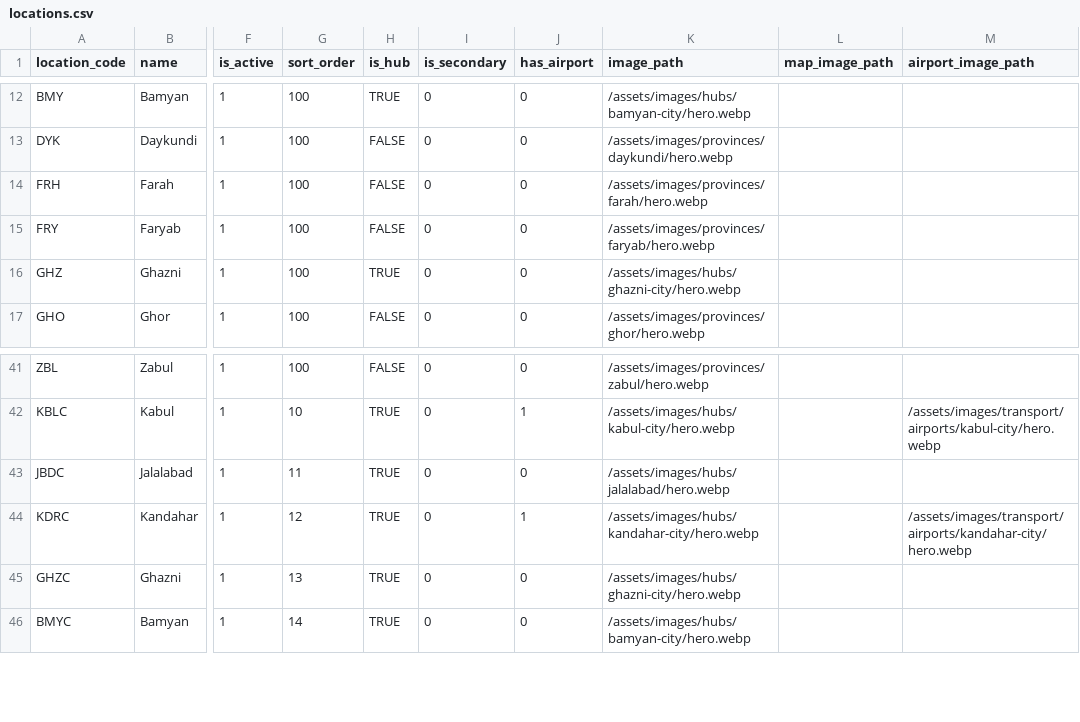
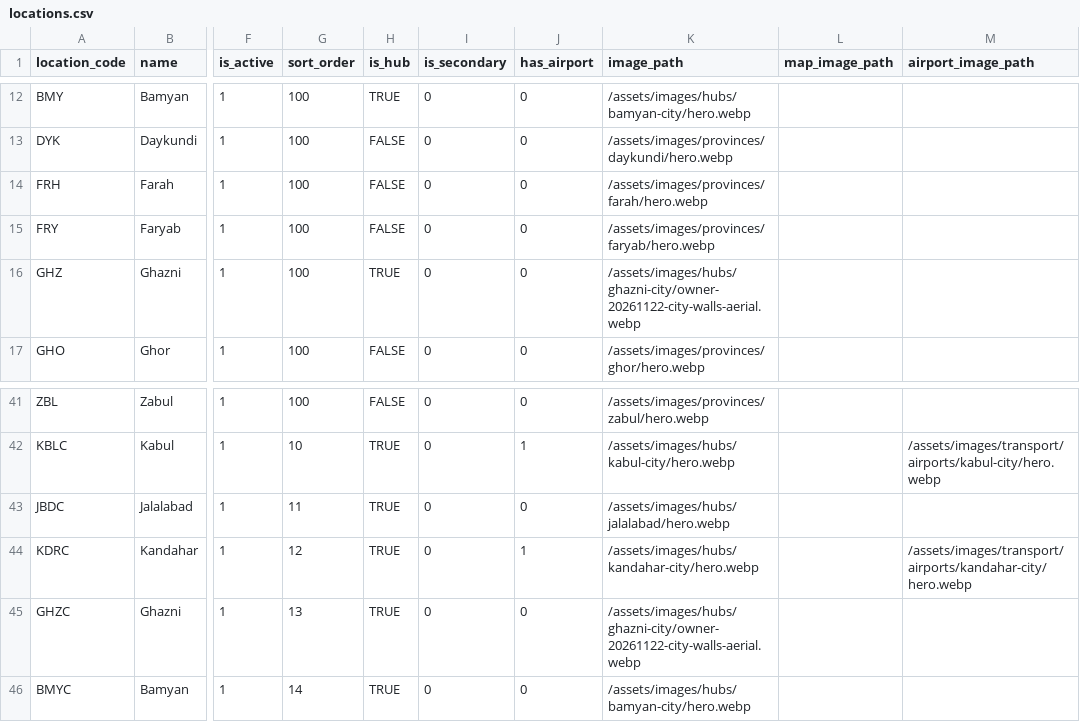
Before and after one commit to james-sidiqi/afghantours-cpanel-final-2026-09-05, a CSV file: data/locations.csv, drawn as a sheet; only a part is shown, gaps mark what is left out; the diff names each change by its address in the sheet, - before the commit and + after, or states it on an @@ line.

```diff
--- a/data/locations.csv
+++ b/data/locations.csv
-K16 (image_path): /assets/images/hubs/ghazni-city/hero.webp
+K16 (image_path): /assets/images/hubs/ghazni-city/owner-20261122-city-walls-aerial.webp
-K45 (image_path): /assets/images/hubs/ghazni-city/hero.webp
+K45 (image_path): /assets/images/hubs/ghazni-city/owner-20261122-city-walls-aerial.webp
```
Also changed, not shown: data/attractions_master.csv, 53 other files.
